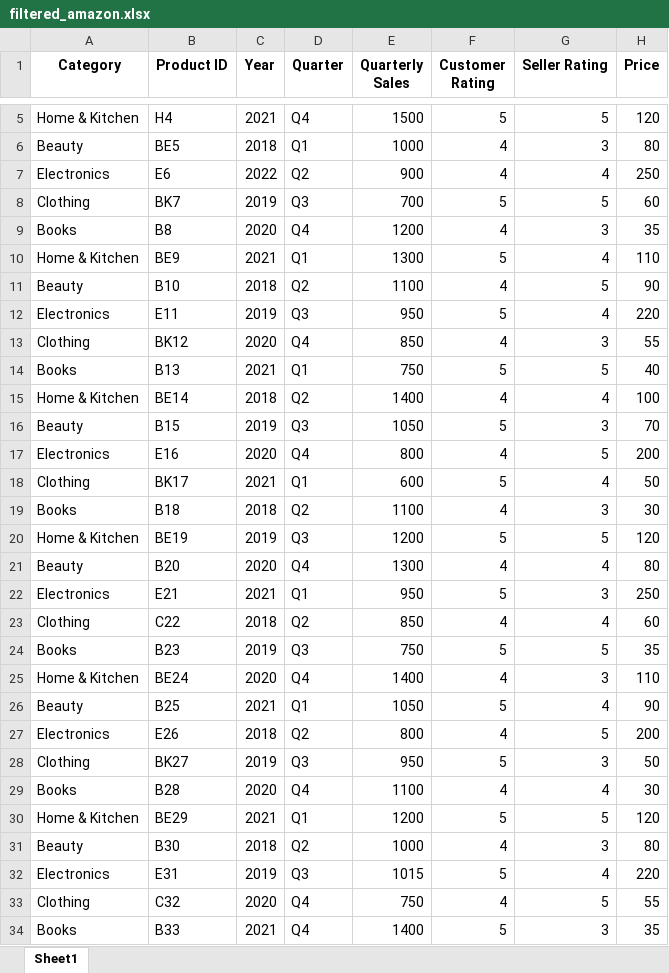
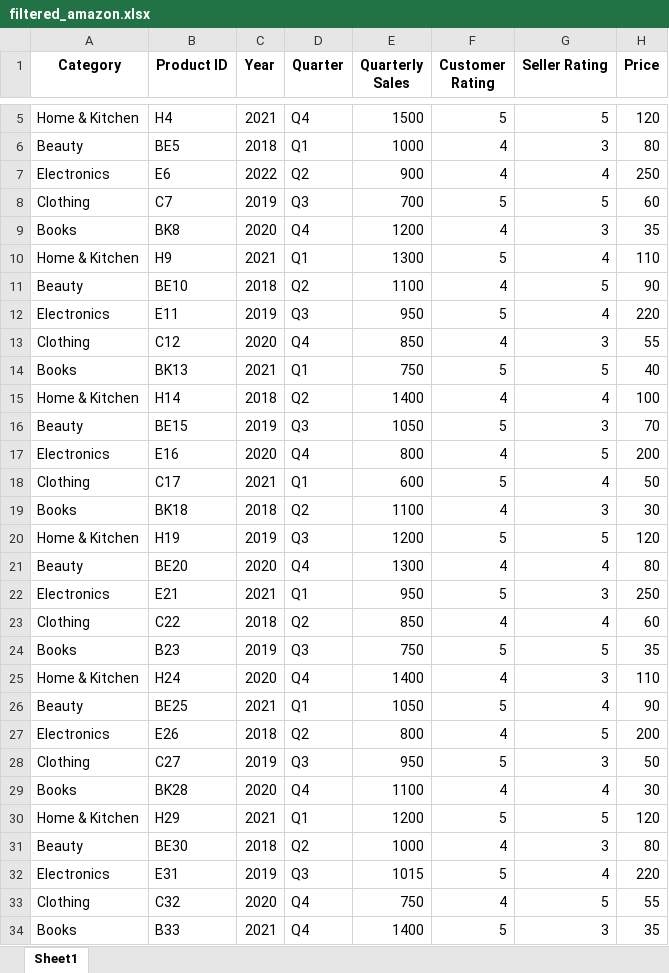
Before and after one commit to datpetr/amazon_products, an Excel workbook: data/filtered/filtered_amazon.xlsx, sheet Sheet1, drawn as a sheet; only a part is shown, gaps mark what is left out; values as stored, in another font and other column widths than the file's, no borders; the diff covers the shown part only; the diff names each change by its address in the sheet, - before the commit and + after, or states it on an @@ line.

```diff
--- a/data/filtered/filtered_amazon.xlsx (sheet Sheet1)
+++ b/data/filtered/filtered_amazon.xlsx (sheet Sheet1)
-B8 (Product ID): BK7
+B8 (Product ID): C7
-B9 (Product ID): B8
+B9 (Product ID): BK8
-B10 (Product ID): BE9
+B10 (Product ID): H9
-B11 (Product ID): B10
+B11 (Product ID): BE10
-B13 (Product ID): BK12
+B13 (Product ID): C12
-B14 (Product ID): B13
+B14 (Product ID): BK13
-B15 (Product ID): BE14
+B15 (Product ID): H14
-B16 (Product ID): B15
+B16 (Product ID): BE15
-B18 (Product ID): BK17
+B18 (Product ID): C17
-B19 (Product ID): B18
+B19 (Product ID): BK18
-B20 (Product ID): BE19
+B20 (Product ID): H19
-B21 (Product ID): B20
+B21 (Product ID): BE20
-B25 (Product ID): BE24
+B25 (Product ID): H24
-B26 (Product ID): B25
+B26 (Product ID): BE25
-B28 (Product ID): BK27
+B28 (Product ID): C27
-B29 (Product ID): B28
+B29 (Product ID): BK28
-B30 (Product ID): BE29
+B30 (Product ID): H29
-B31 (Product ID): B30
+B31 (Product ID): BE30
```
Also changed, not shown: 51 edited cells elsewhere in this sheet, 1 other file.
